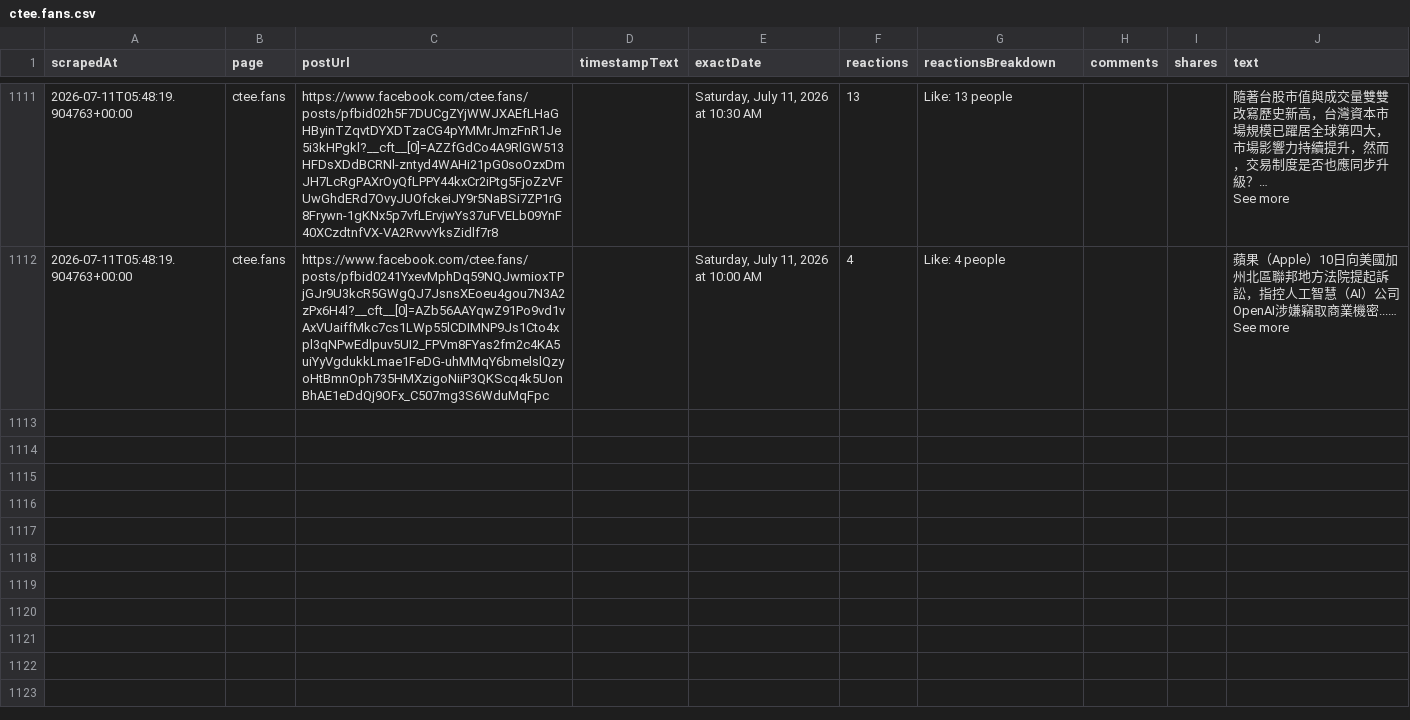
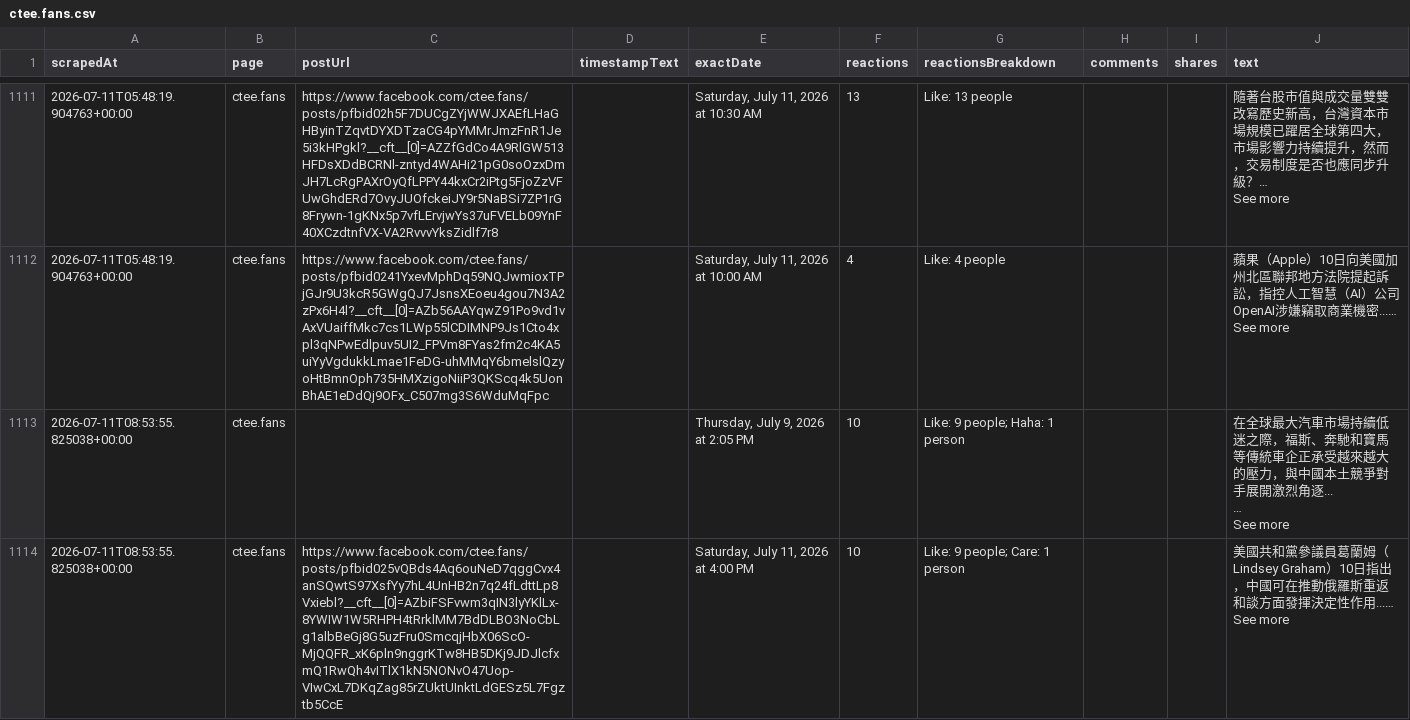
Before and after one commit to elainekaotf/TrendForceDashboard, a CSV file: csv/facebook/ctee.fans.csv, drawn as a sheet; only a part is shown, gaps mark what is left out; ↵ is a line break in a cell; the diff covers the shown part only; the diff names each change by its address in the sheet, - before the commit and + after, or states it on an @@ line.

```diff
--- a/csv/facebook/ctee.fans.csv
+++ b/csv/facebook/ctee.fans.csv
+row 1113: 2026-07-11T08:53:55.825038+00:00 | ctee.fans |  |  | Thursday, July 9, 2026 at 2:05 PM | 10 | Like: 9 people; Haha: 1 person |  |  | 在全球最大汽車市場持續低迷之際，福斯、奔馳和寶馬等傳統車企正承受越來越大的壓力，與中國本土競爭對手展開激烈角逐... ↵ … ↵ See more
+row 1114: 2026-07-11T08:53:55.825038+00:00 | ctee.fans | https://www.facebook.com/ctee.fans/posts/pfbid025vQBds4Aq6ouNeD7qggCvx4anSQwtS97XsfYy7hL4UnHB2n7q24fLdttLp8Vxiebl?__cft__[0]=AZbiFSFvwm3qIN3lyYKlLx-8YWIW1W5RHPH4tRrklMM7BdDLBO3NoCbLg1albBeGj8G5uzFru0SmcqjHbX06ScO-MjQQFR_xK6pln9nggrKTw8HB5DKj9JDJlcfxmQ1RwQh4vITlX1kN5NONvO47Uop-VIwCxL7DKqZag85rZUktUInktLdGESz5L7Fgztb5CcE |  | Saturday, July 11, 2026 at 4:00 PM | 10 | Like: 9 people; Care: 1 person |  |  | 美國共和黨參議員葛蘭姆（Lindsey Graham）10日指出，中國可在推動俄羅斯重返和談方面發揮決定性作用...… ↵ See more
```
Also changed, not shown: 5 added rows elsewhere in this file, 21 other files.
